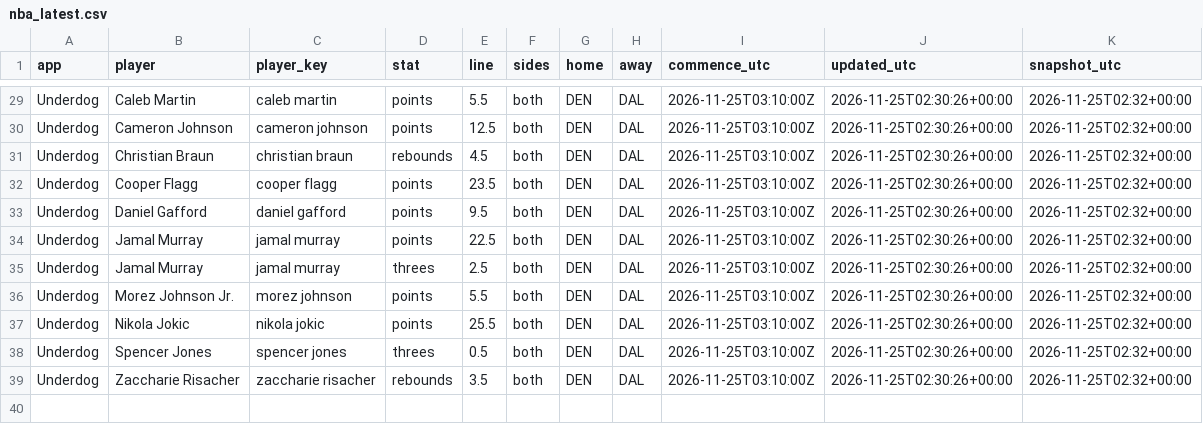
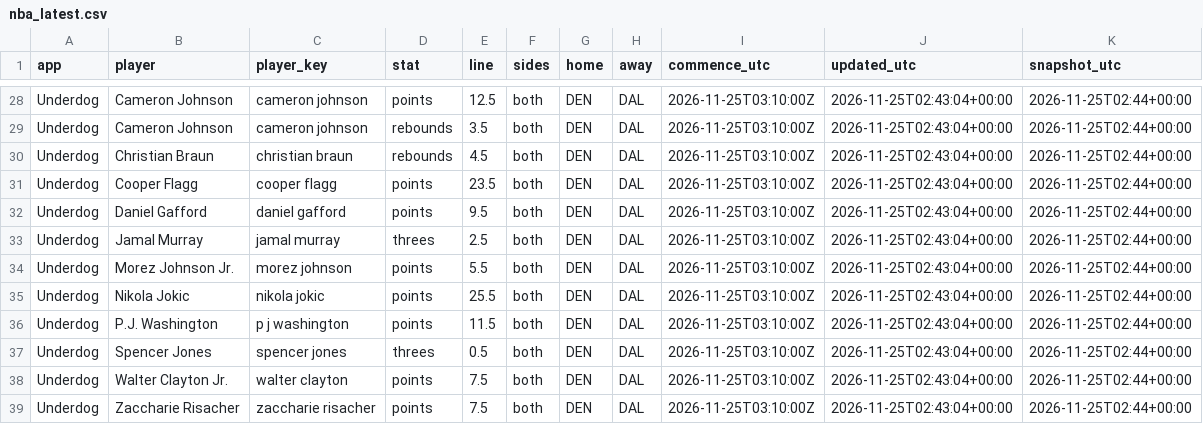
Before and after one commit to akilatrades/sports-market-maker, a CSV file: outputs/pickem/nba_latest.csv, drawn as a sheet; only a part is shown, gaps mark what is left out; removed rows and columns are numbered as before the commit, all else as after; the diff covers the shown part only; the diff names each change by its address in the sheet, - before the commit and + after, or states it on an @@ line.

```diff
--- a/outputs/pickem/nba_latest.csv
+++ b/outputs/pickem/nba_latest.csv
-B28 (player): Caleb Martin
+B28 (player): Cameron Johnson
-C28 (player_key): caleb martin
+C28 (player_key): cameron johnson
-E28 (line): 5.5
+E28 (line): 12.5
-J28:J32 (updated_utc): 2026-11-25T02:30:26+00:00
+J28:J32 (updated_utc): 2026-11-25T02:43:04+00:00
-K28:K32 (snapshot_utc): 2026-11-25T02:32+00:00
+K28:K32 (snapshot_utc): 2026-11-25T02:44+00:00
-D29 (stat): points
+D29 (stat): rebounds
-E29 (line): 12.5
+E29 (line): 3.5
-row 34: Underdog | Jamal Murray | jamal murray | points | 22.5 | both | DEN | DAL | 2026-11-25T03:10:00Z | 2026-11-25T02:30:26+00:00 | 2026-11-25T02:32+00:00
-J33:J35 (updated_utc): 2026-11-25T02:30:26+00:00
+J33:J35 (updated_utc): 2026-11-25T02:43:04+00:00
-K33:K35 (snapshot_utc): 2026-11-25T02:32+00:00
+K33:K35 (snapshot_utc): 2026-11-25T02:44+00:00
+row 36: Underdog | P.J. Washington | p j washington | points | 11.5 | both | DEN | DAL | 2026-11-25T03:10:00Z | 2026-11-25T02:43:04+00:00 | 2026-11-25T02:44+00:00
-J37 (updated_utc): 2026-11-25T02:30:26+00:00
+J37 (updated_utc): 2026-11-25T02:43:04+00:00
-K37 (snapshot_utc): 2026-11-25T02:32+00:00
+K37 (snapshot_utc): 2026-11-25T02:44+00:00
+row 38: Underdog | Walter Clayton Jr. | walter clayton | points | 7.5 | both | DEN | DAL | 2026-11-25T03:10:00Z | 2026-11-25T02:43:04+00:00 | 2026-11-25T02:44+00:00
-D39 (stat): rebounds
+D39 (stat): points
-E39 (line): 3.5
+E39 (line): 7.5
-J39 (updated_utc): 2026-11-25T02:30:26+00:00
+J39 (updated_utc): 2026-11-25T02:43:04+00:00
-K39 (snapshot_utc): 2026-11-25T02:32+00:00
+K39 (snapshot_utc): 2026-11-25T02:44+00:00
```
Also changed, not shown: 1 removed row and 57 edited cells elsewhere in this file, 1 other file.
